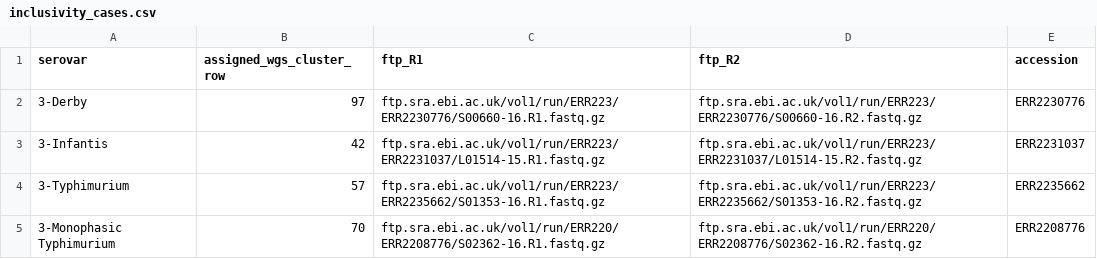
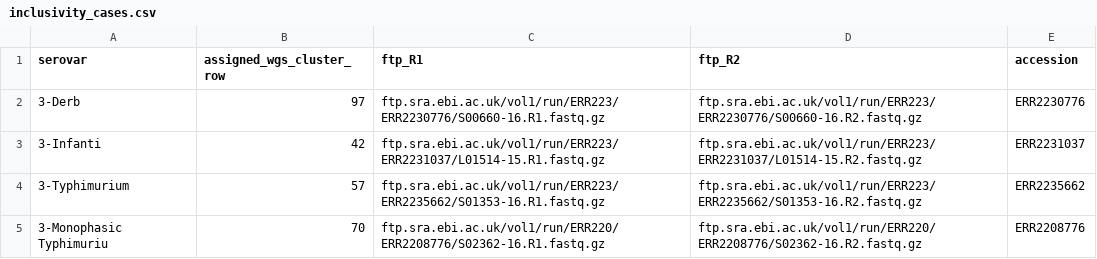
Before and after one commit to APHA-BAC/NextflowSerotypingPipeline, a CSV file: test_isolates/data/inclusivity_cases.csv, drawn as a sheet.

Commit message:
Update inclusivity_cases.csv

```diff
--- a/test_isolates/data/inclusivity_cases.csv
+++ b/test_isolates/data/inclusivity_cases.csv
@@ -1,5 +1,5 @@
 serovar,assigned_wgs_cluster_row,ftp_R1,ftp_R2,accession,
-3-Derby,97,ftp.sra.ebi.ac.uk/vol1/run/ERR223/ERR2230776/S00660-16.R1.fastq.gz,ftp.sra.ebi.ac.uk/vol1/run/ERR223/ERR2230776/S00660-16.R2.fastq.gz,ERR2230776,
-3-Infantis,42,ftp.sra.ebi.ac.uk/vol1/run/ERR223/ERR2231037/L01514-15.R1.fastq.gz,ftp.sra.ebi.ac.uk/vol1/run/ERR223/ERR2231037/L01514-15.R2.fastq.gz,ERR2231037,
+3-Derb,97,ftp.sra.ebi.ac.uk/vol1/run/ERR223/ERR2230776/S00660-16.R1.fastq.gz,ftp.sra.ebi.ac.uk/vol1/run/ERR223/ERR2230776/S00660-16.R2.fastq.gz,ERR2230776,
+3-Infanti,42,ftp.sra.ebi.ac.uk/vol1/run/ERR223/ERR2231037/L01514-15.R1.fastq.gz,ftp.sra.ebi.ac.uk/vol1/run/ERR223/ERR2231037/L01514-15.R2.fastq.gz,ERR2231037,
 3-Typhimurium,57,ftp.sra.ebi.ac.uk/vol1/run/ERR223/ERR2235662/S01353-16.R1.fastq.gz,ftp.sra.ebi.ac.uk/vol1/run/ERR223/ERR2235662/S01353-16.R2.fastq.gz,ERR2235662,
-3-Monophasic Typhimurium,70,ftp.sra.ebi.ac.uk/vol1/run/ERR220/ERR2208776/S02362-16.R1.fastq.gz,ftp.sra.ebi.ac.uk/vol1/run/ERR220/ERR2208776/S02362-16.R2.fastq.gz,ERR2208776,
+3-Monophasic Typhimuriu,70,ftp.sra.ebi.ac.uk/vol1/run/ERR220/ERR2208776/S02362-16.R1.fastq.gz,ftp.sra.ebi.ac.uk/vol1/run/ERR220/ERR2208776/S02362-16.R2.fastq.gz,ERR2208776,
```
